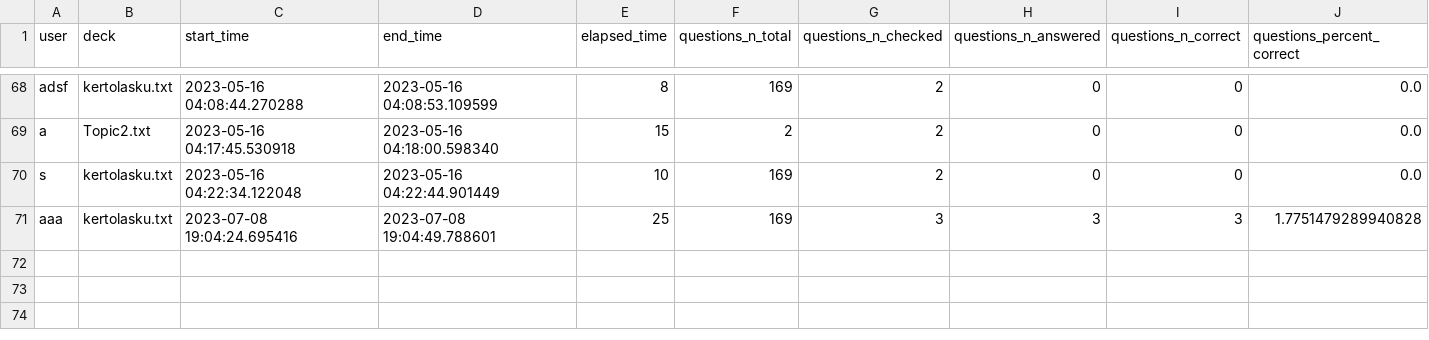
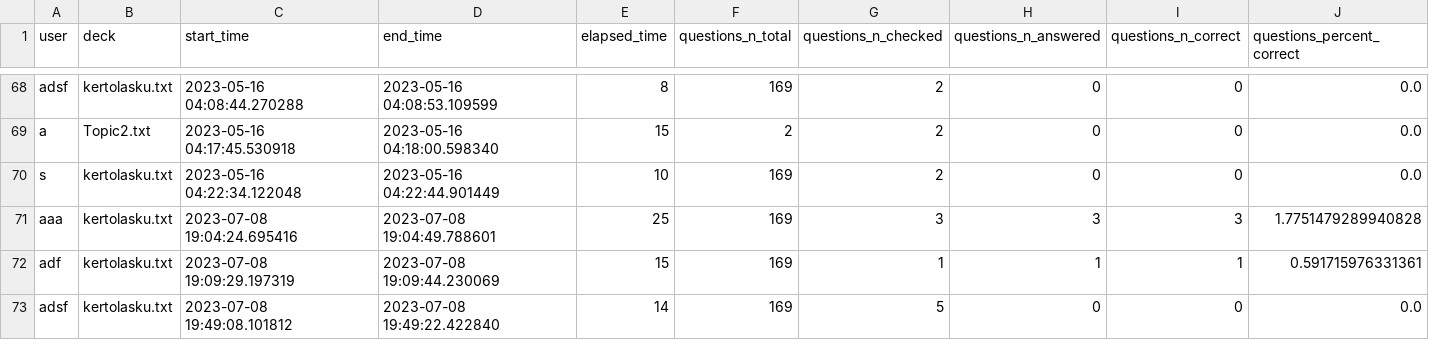
Before and after one commit to platipus82/ot-harjoitustyo, a CSV file: src/repositories/csv_database.csv, drawn as a sheet; only a part is shown, gaps mark what is left out; the diff names each change by its address in the sheet, - before the commit and + after, or states it on an @@ line.

```diff
--- a/src/repositories/csv_database.csv
+++ b/src/repositories/csv_database.csv
+row 72: adf | kertolasku.txt | 2023-07-08 19:09:29.197319 | 2023-07-08 19:09:44.230069 | 15 | 169 | 1 | 1 | 1 | 0.591715976331361
+row 73: adsf | kertolasku.txt | 2023-07-08 19:49:08.101812 | 2023-07-08 19:49:22.422840 | 14 | 169 | 5 | 0 | 0 | 0.0
```
Also changed, not shown: 7 other files.
